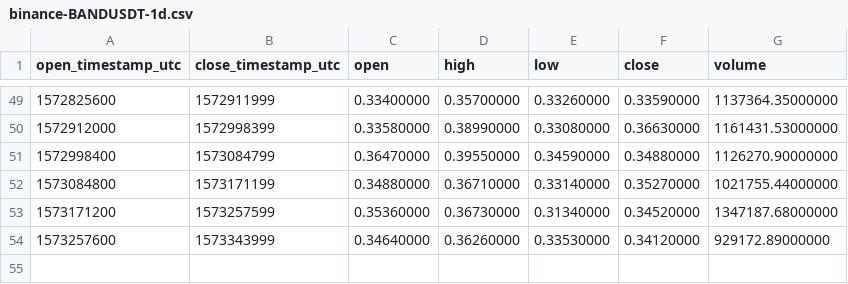
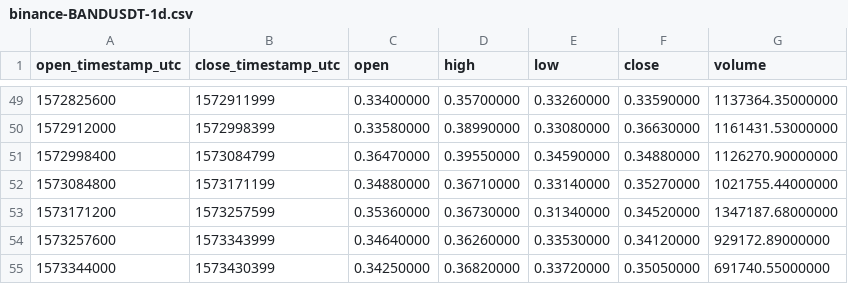
Before and after one commit to cryptobigbro/binance-BANDUSDT, a CSV file: binance-BANDUSDT-1d.csv, drawn as a sheet; only a part is shown, gaps mark what is left out; the diff names each change by its address in the sheet, - before the commit and + after, or states it on an @@ line.

```diff
--- a/binance-BANDUSDT-1d.csv
+++ b/binance-BANDUSDT-1d.csv
+row 55: 1573344000 | 1573430399 | 0.34250000 | 0.36820000 | 0.33720000 | 0.35050000 | 691740.55000000
```
Also changed, not shown: binance-BANDUSDT-1h.csv.
